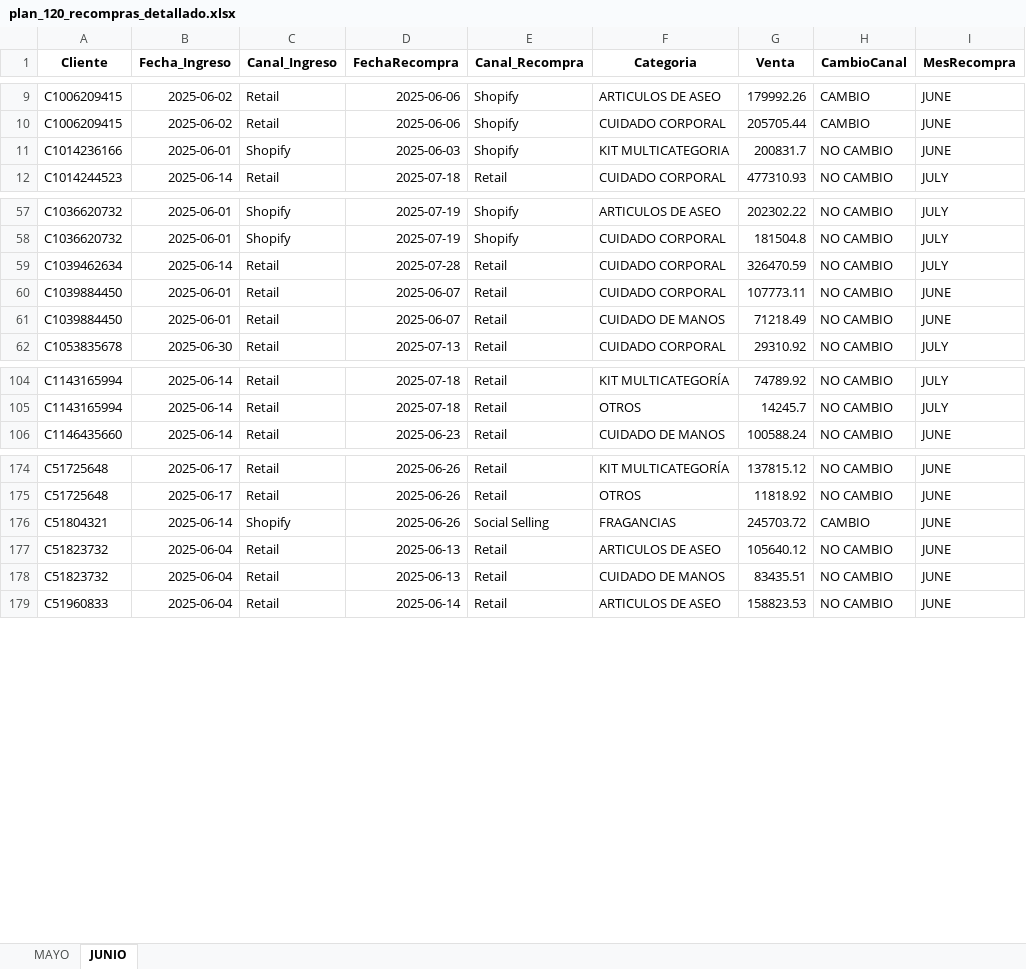
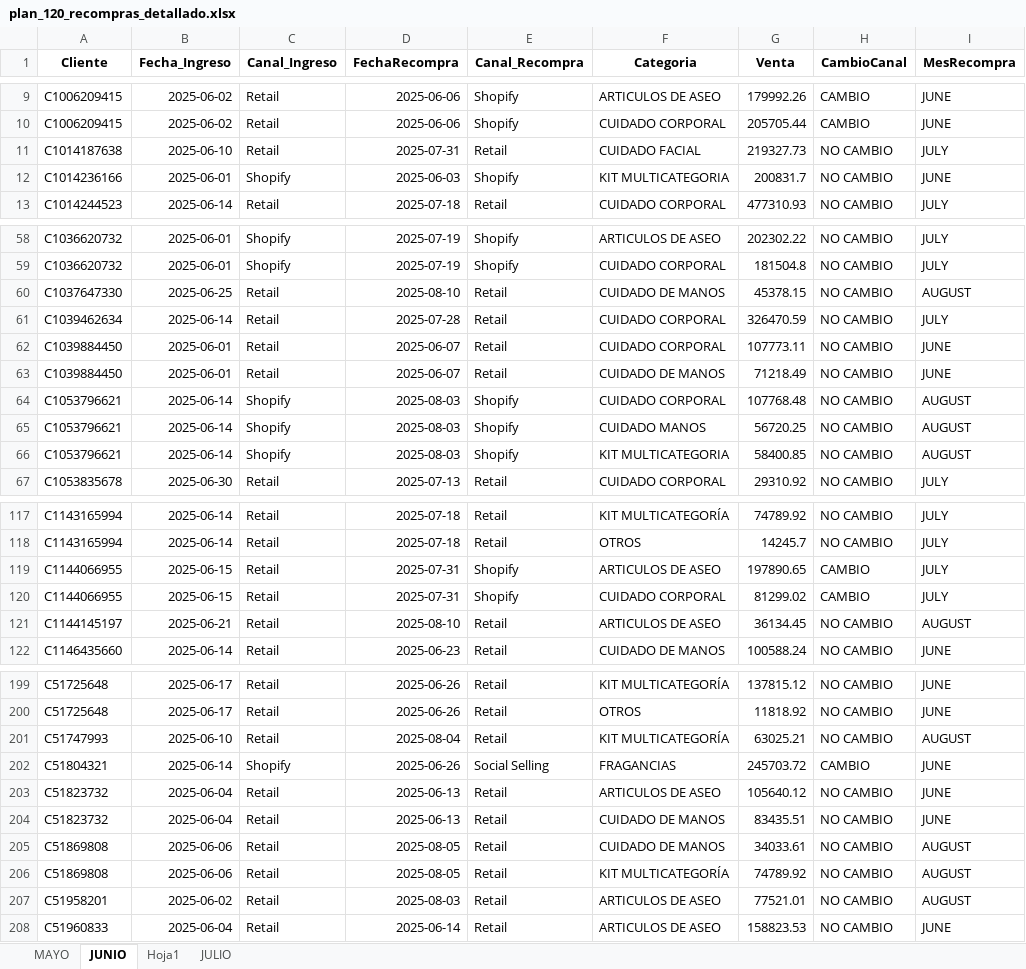
Before and after one commit to YeisonOrozcoProvenzal/Analisis-de-datos, an Excel workbook: PLAN 120/plan_120_recompras_detallado.xlsx, sheet JUNIO, drawn as a sheet; only a part is shown, gaps mark what is left out; values as stored, in another font and other column widths than the file's, no borders; the diff covers the shown part only; the diff names each change by its address in the sheet, - before the commit and + after, or states it on an @@ line.

```diff
--- a/PLAN 120/plan_120_recompras_detallado.xlsx (sheet JUNIO)
+++ b/PLAN 120/plan_120_recompras_detallado.xlsx (sheet JUNIO)
+sheet tab: Hoja1
+sheet tab: JULIO
+row 11: C1014187638 | 2025-06-10 | Retail | 2025-07-31 | Retail | CUIDADO FACIAL | 219327.73 | NO CAMBIO | JULY
+row 60: C1037647330 | 2025-06-25 | Retail | 2025-08-10 | Retail | CUIDADO DE MANOS | 45378.15 | NO CAMBIO | AUGUST
+row 64: C1053796621 | 2025-06-14 | Shopify | 2025-08-03 | Shopify | CUIDADO CORPORAL | 107768.48 | NO CAMBIO | AUGUST
+row 65: C1053796621 | 2025-06-14 | Shopify | 2025-08-03 | Shopify | CUIDADO MANOS | 56720.25 | NO CAMBIO | AUGUST
+row 66: C1053796621 | 2025-06-14 | Shopify | 2025-08-03 | Shopify | KIT MULTICATEGORIA | 58400.85 | NO CAMBIO | AUGUST
+row 119: C1144066955 | 2025-06-15 | Retail | 2025-07-31 | Shopify | ARTICULOS DE ASEO | 197890.65 | CAMBIO | JULY
+row 120: C1144066955 | 2025-06-15 | Retail | 2025-07-31 | Shopify | CUIDADO CORPORAL | 81299.02 | CAMBIO | JULY
+row 121: C1144145197 | 2025-06-21 | Retail | 2025-08-10 | Retail | ARTICULOS DE ASEO | 36134.45 | NO CAMBIO | AUGUST
+row 201: C51747993 | 2025-06-10 | Retail | 2025-08-04 | Retail | KIT MULTICATEGORÍA | 63025.21 | NO CAMBIO | AUGUST
+row 205: C51869808 | 2025-06-06 | Retail | 2025-08-05 | Retail | CUIDADO DE MANOS | 34033.61 | NO CAMBIO | AUGUST
+row 206: C51869808 | 2025-06-06 | Retail | 2025-08-05 | Retail | KIT MULTICATEGORÍA | 74789.92 | NO CAMBIO | AUGUST
+row 207: C51958201 | 2025-06-02 | Retail | 2025-08-03 | Retail | ARTICULOS DE ASEO | 77521.01 | NO CAMBIO | AUGUST
```
Also changed, not shown: 40 added rows elsewhere in this sheet, sheet MAYO, Atribucion Nueva/Atribucion.xlsx, PLAN 120/PLAN 120.xlsx, 12 other files.
